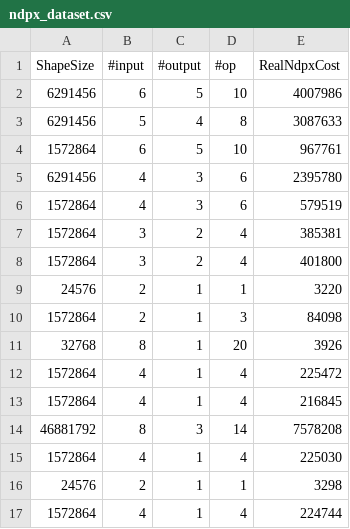
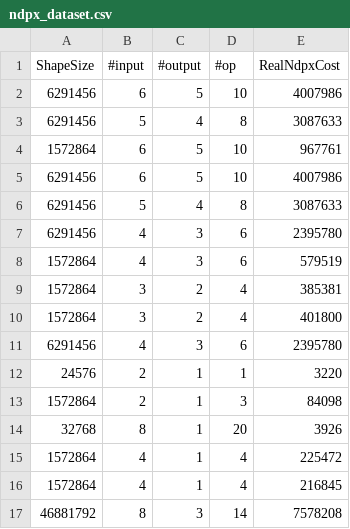
Before and after one commit to JueonPark/NdpxEstimator, a CSV file: Dataset/ndpx_dataset.csv, drawn as a sheet; only a part is shown; the shorter side is filled out with more unchanged rows; the diff names each change by its address in the sheet, - before the commit and + after, or states it on an @@ line.

```diff
--- a/Dataset/ndpx_dataset.csv
+++ b/Dataset/ndpx_dataset.csv
+row 5: 6291456 | 6 | 5 | 10 | 4007986
+row 6: 6291456 | 5 | 4 | 8 | 3087633
+row 11: 6291456 | 4 | 3 | 6 | 2395780
```
Also changed, not shown: 10 other files.
